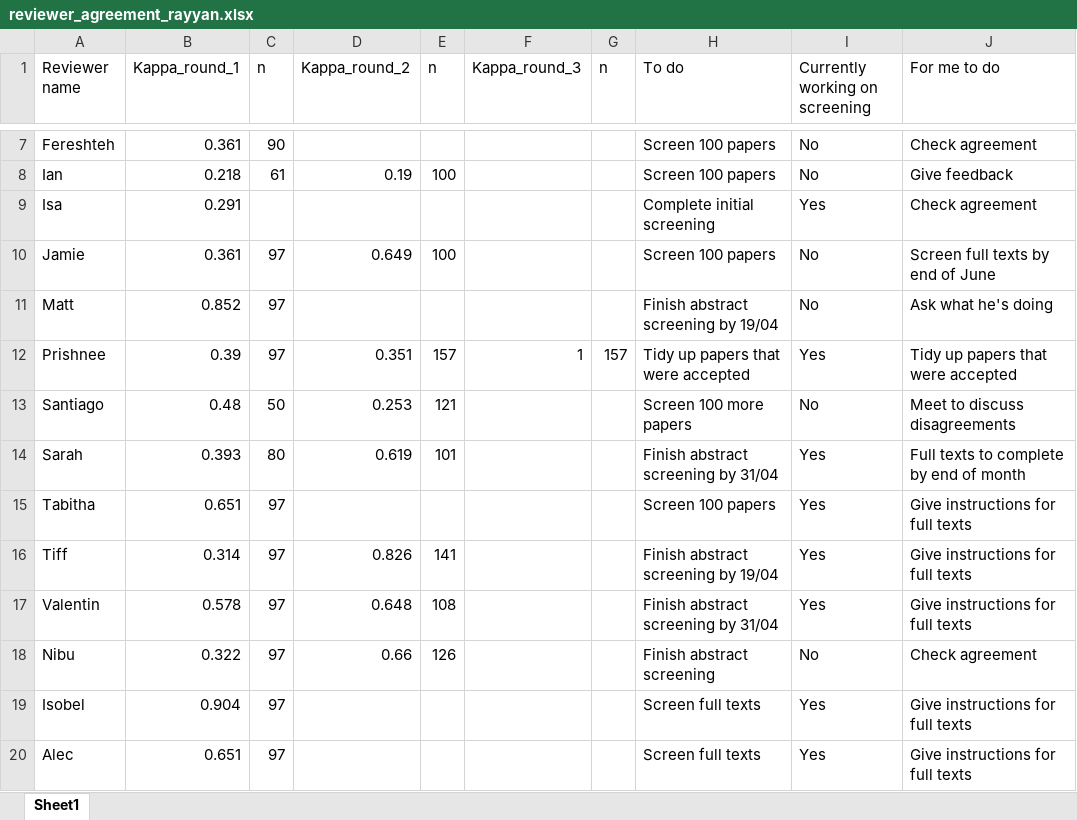
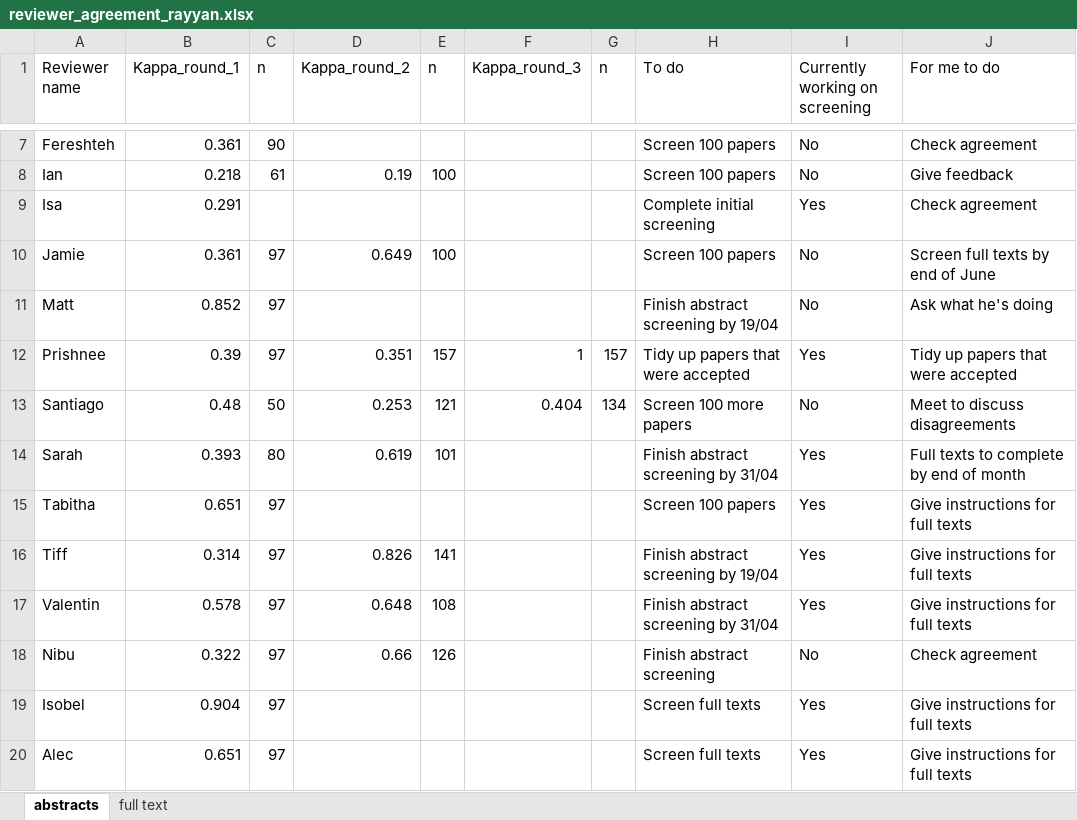
Before and after one commit to phil-martin-research/conservation_evidence_factors_synthesis, an Excel workbook: data/screening_agreement/reviewer_agreement_rayyan.xlsx, sheet abstracts, drawn as a sheet; only a part is shown, gaps mark what is left out; values as stored, in another font and other column widths than the file's, no borders; the diff names each change by its address in the sheet, - before the commit and + after, or states it on an @@ line.

```diff
--- a/data/screening_agreement/reviewer_agreement_rayyan.xlsx (sheet abstracts)
+++ b/data/screening_agreement/reviewer_agreement_rayyan.xlsx (sheet abstracts)
-sheet tab: Sheet1
+sheet tab: abstracts
+sheet tab: full text
-F13 (Kappa_round_3): (empty)
+F13 (Kappa_round_3): 0.404
-G13 (n): (empty)
+G13 (n): 134
```
Also changed, not shown: data/evidence_factor_search_records.xlsx, 13 other files.
